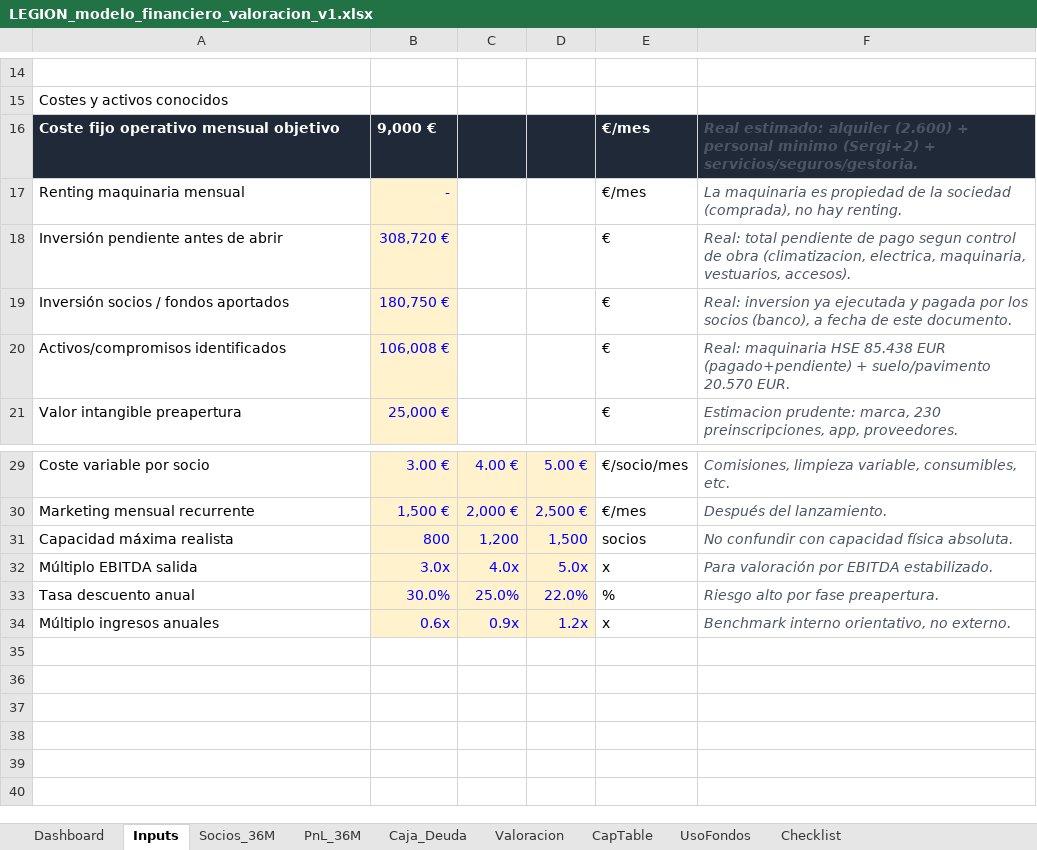
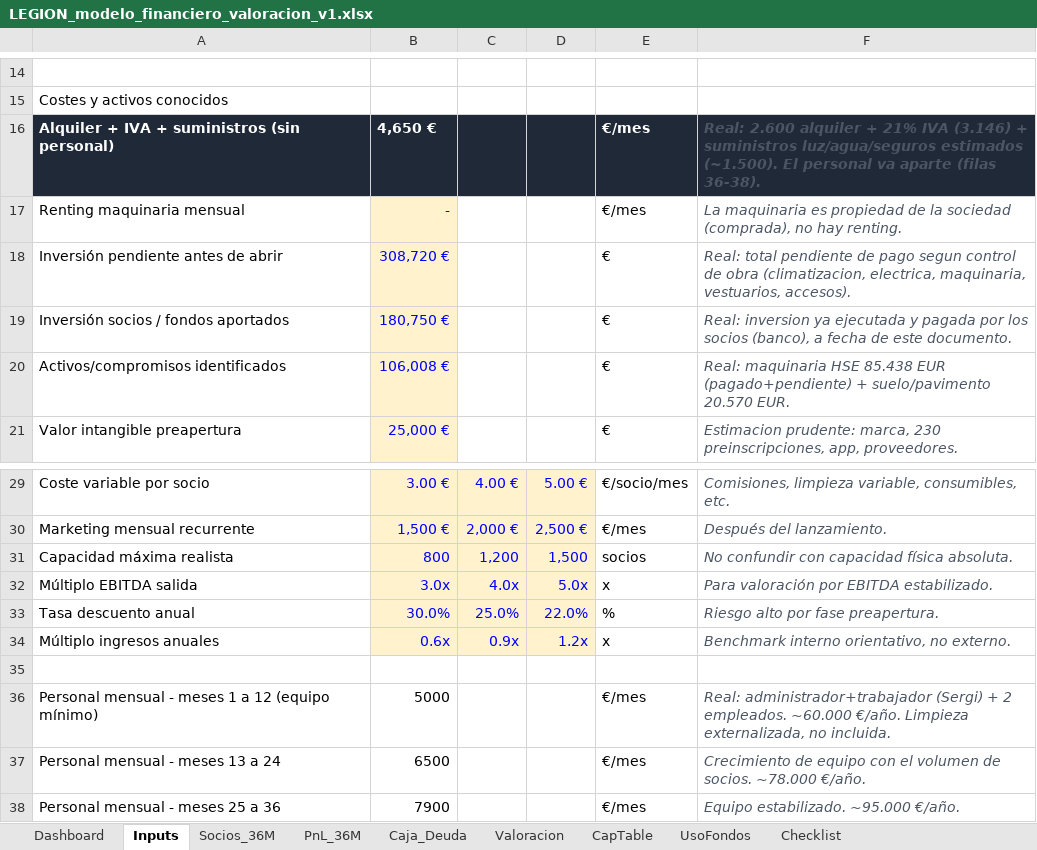
Before and after one commit to sergicaro4-ops/check-insemanal, an Excel workbook: entregables/LEGION_modelo_financiero_valoracion_v1.xlsx, sheet Inputs, drawn as a sheet; only a part is shown, gaps mark what is left out; values as stored, in another font and other column widths than the file's, no borders; removed rows and columns are numbered as before the commit, all else as after; the diff names each change by its address in the sheet, - before the commit and + after, or states it on an @@ line.

```diff
--- a/entregables/LEGION_modelo_financiero_valoracion_v1.xlsx (sheet Inputs)
+++ b/entregables/LEGION_modelo_financiero_valoracion_v1.xlsx (sheet Inputs)
-row 16: Coste fijo operativo mensual objetivo | 9,000 € |  |  | €/mes | Real estimado: alquiler (2.600) + personal minimo (Sergi+2) + servicios/seguros/gestoria.
+row 16: Alquiler + IVA + suministros (sin personal) | 4,650 € |  |  | €/mes | Real: 2.600 alquiler + 21% IVA (3.146) + suministros luz/agua/seguros estimados (~1.500). El personal va aparte (filas 36-38).
+row 35: (empty)
+row 36: Personal mensual - meses 1 a 12 (equipo mínimo) | 5000 |  |  | €/mes | Real: administrador+trabajador (Sergi) + 2 empleados. ~60.000 €/año. Limpieza externalizada, no incluida.
+row 37: Personal mensual - meses 13 a 24 | 6500 |  |  | €/mes | Crecimiento de equipo con el volumen de socios. ~78.000 €/año.
+row 38: Personal mensual - meses 25 a 36 | 7900 |  |  | €/mes | Equipo estabilizado. ~95.000 €/año.
```
Also changed, not shown: sheet PnL_36M, sheet CapTable, sheet Valoracion, sheet Dashboard.
